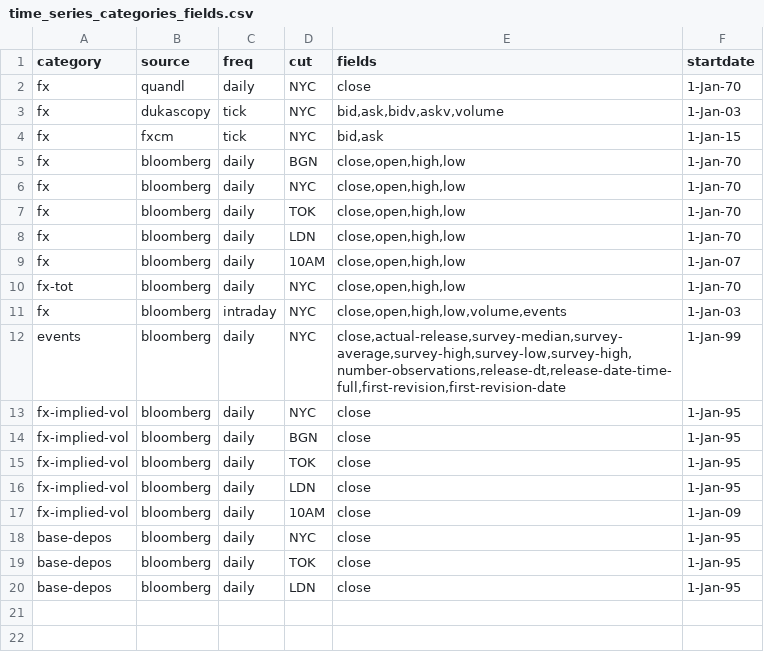
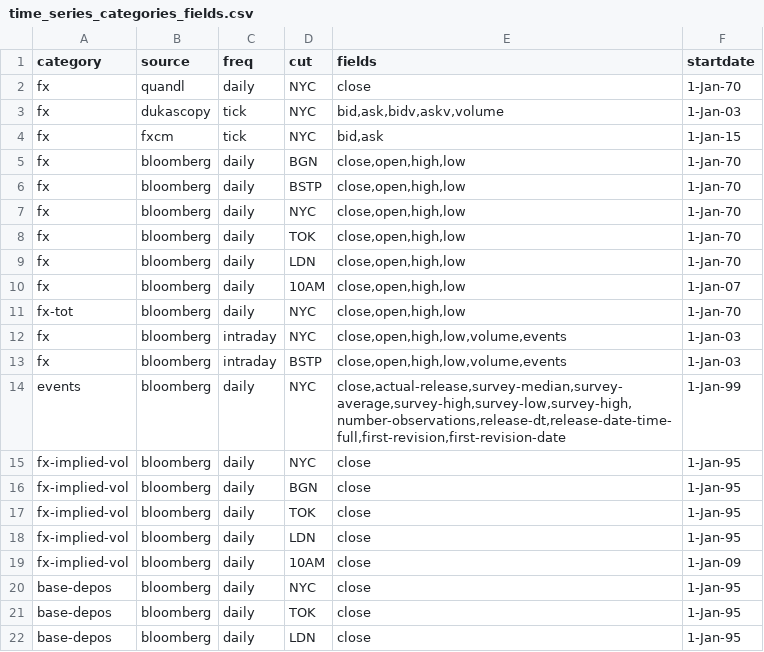
Before and after one commit to cuemacro/findatapy, a CSV file: findatapy/conf/time_series_categories_fields.csv, drawn as a sheet; the diff names each change by its address in the sheet, - before the commit and + after, or states it on an @@ line.

Commit message:
Added more cryptocurrencies as tickers

```diff
--- a/findatapy/conf/time_series_categories_fields.csv
+++ b/findatapy/conf/time_series_categories_fields.csv
+row 6: fx | bloomberg | daily | BSTP | close,open,high,low | 1-Jan-70
+row 13: fx | bloomberg | intraday | BSTP | close,open,high,low,volume,events | 1-Jan-03
```
